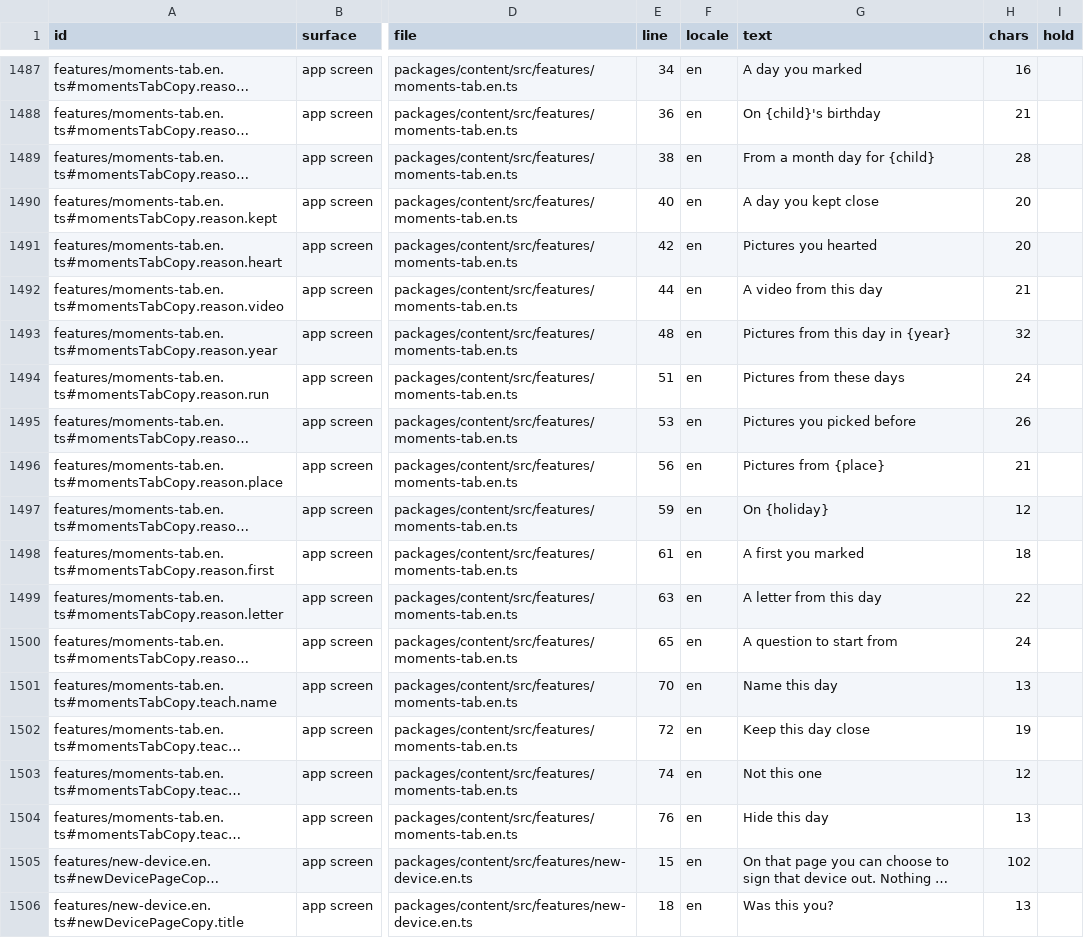
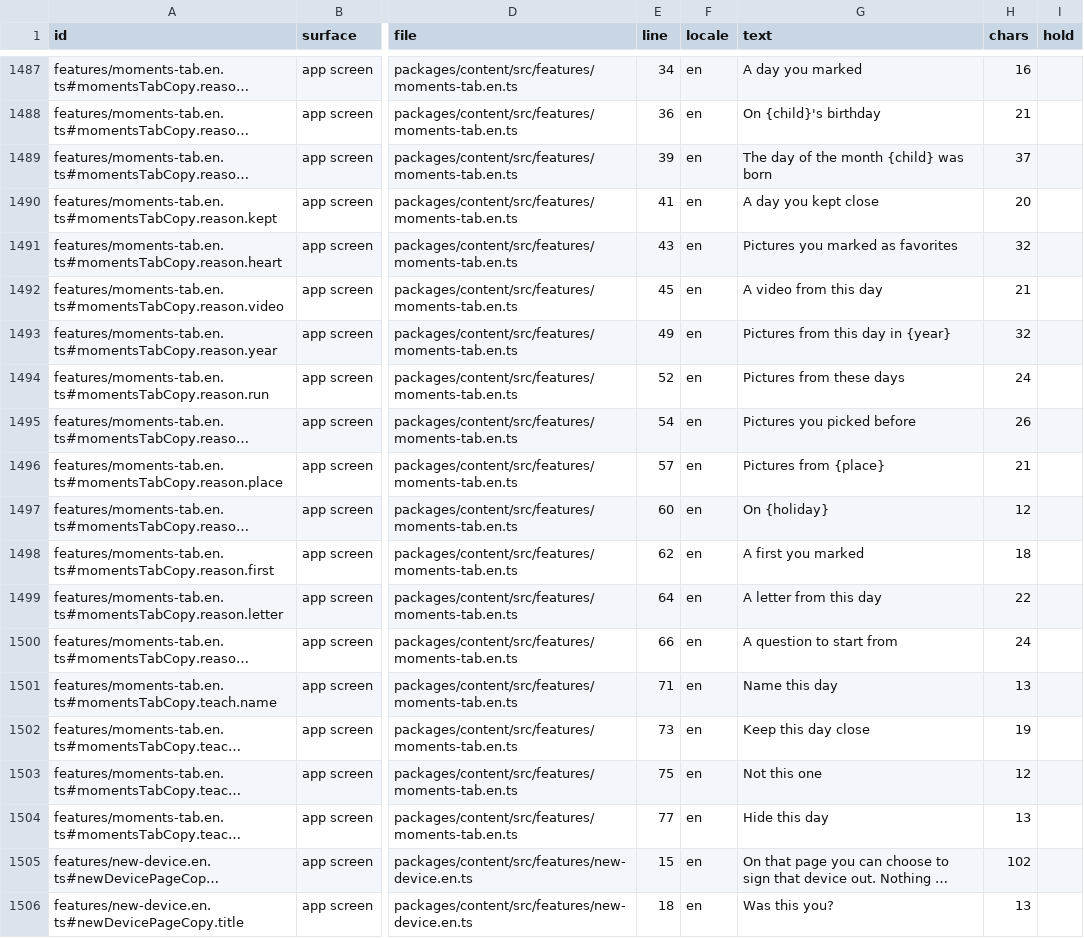
Before and after one commit to thesaurabhpareek/earlyletters, a CSV file: docs/content/map/content-map.csv, drawn as a sheet; only a part is shown, gaps mark what is left out; long unchanged cells end in …; the diff names each change by its address in the sheet, - before the commit and + after, or states it on an @@ line.

```diff
--- a/docs/content/map/content-map.csv
+++ b/docs/content/map/content-map.csv
-E1489 (line): 38
+E1489 (line): 39
-G1489 (text): From a month day for {child}
+G1489 (text): The day of the month {child} was born
-H1489 (chars): 28
+H1489 (chars): 37
-E1490 (line): 40
+E1490 (line): 41
-E1491 (line): 42
+E1491 (line): 43
-G1491 (text): Pictures you hearted
+G1491 (text): Pictures you marked as favorites
-H1491 (chars): 20
+H1491 (chars): 32
-E1492 (line): 44
+E1492 (line): 45
-E1493 (line): 48
+E1493 (line): 49
-E1494 (line): 51
+E1494 (line): 52
-E1495 (line): 53
+E1495 (line): 54
-E1496 (line): 56
+E1496 (line): 57
-E1497 (line): 59
+E1497 (line): 60
-E1498 (line): 61
+E1498 (line): 62
-E1499 (line): 63
+E1499 (line): 64
-E1500 (line): 65
+E1500 (line): 66
-E1501 (line): 70
+E1501 (line): 71
-E1502 (line): 72
+E1502 (line): 73
-E1503 (line): 74
+E1503 (line): 75
-E1504 (line): 76
+E1504 (line): 77
```
Also changed, not shown: 3 other files.
